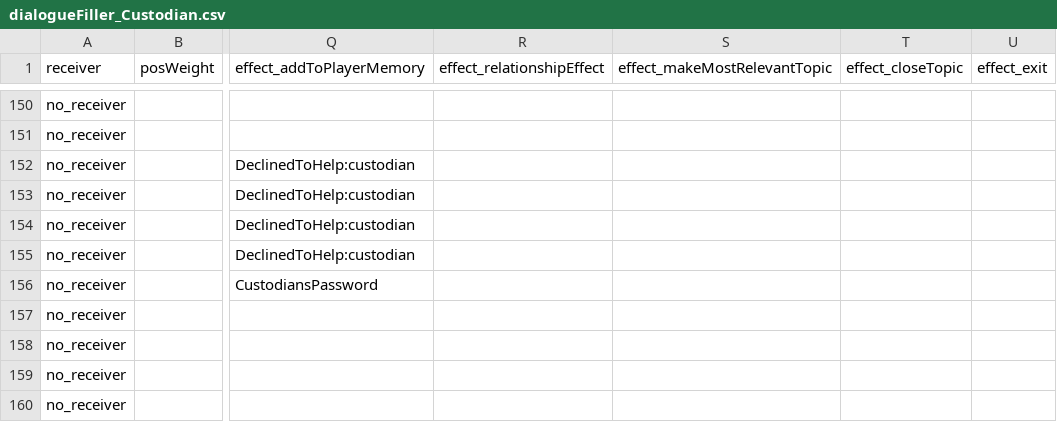
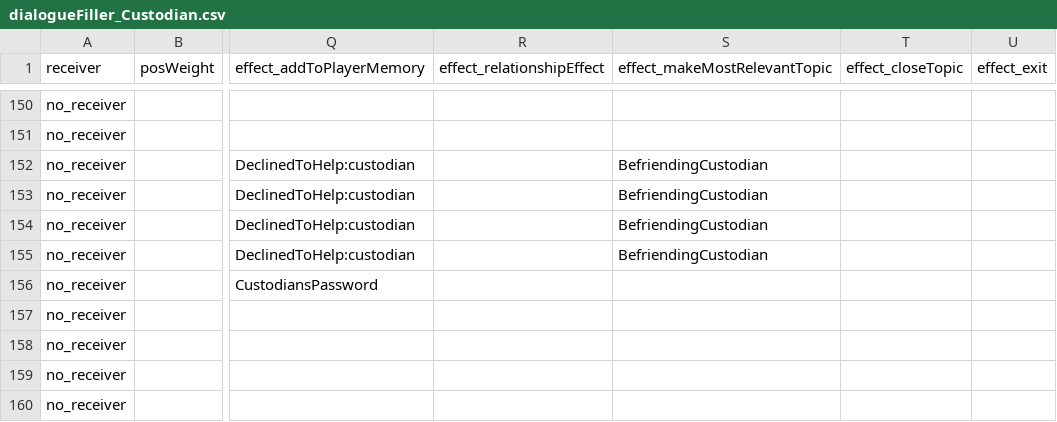
Before and after one commit to capacible/ay2023-2024-2nd-sem-cmsc-190-sp2-ccpapacible, a CSV file: Assets/Data/CSV/dialogue/dialogueFiller_Custodian.csv, drawn as a sheet; only a part is shown, gaps mark what is left out; the diff names each change by its address in the sheet, - before the commit and + after, or states it on an @@ line.

Commit message:
FIXED PLAYER DIALOGUE ISSUES

```diff
--- a/Assets/Data/CSV/dialogue/dialogueFiller_Custodian.csv
+++ b/Assets/Data/CSV/dialogue/dialogueFiller_Custodian.csv
-S152:S155 (effect_makeMostRelevantTopic): (empty)
+S152:S155 (effect_makeMostRelevantTopic): BefriendingCustodian
```
Also changed, not shown: Assets/Data/CSV/dialogue/dialoguePlayer.csv, 19 other files.
